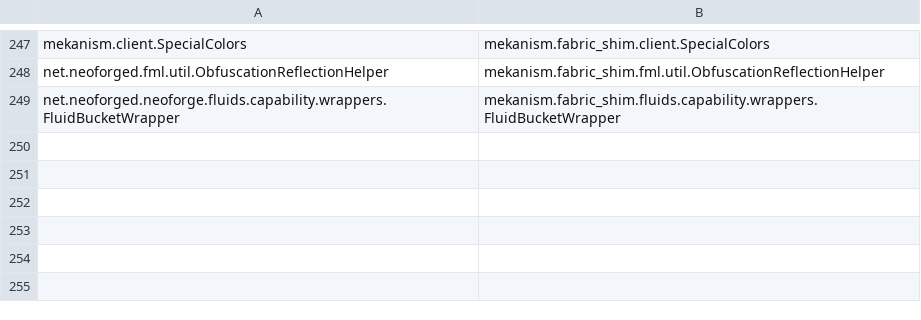
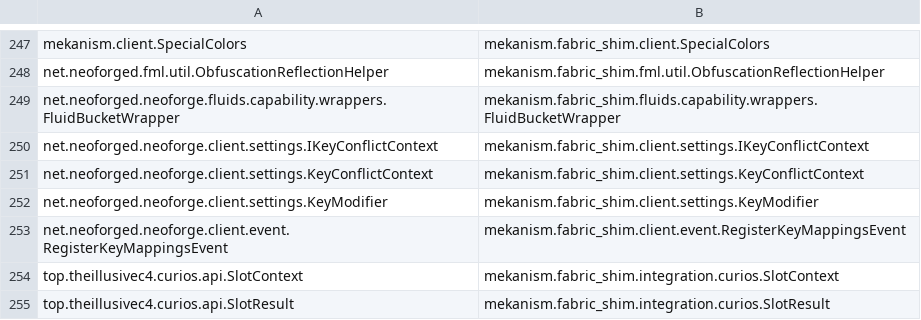
Before and after one commit to pokeyt59/WeaveKanism, a TSV file: fabric-port/mappings/neoforge-to-fabric.tsv, drawn as a sheet; only a part is shown, gaps mark what is left out.

```diff
--- a/fabric-port/mappings/neoforge-to-fabric.tsv
+++ b/fabric-port/mappings/neoforge-to-fabric.tsv
@@ -249 +249,7 @@ net.neoforged.fml.util.ObfuscationReflectionHelper	mekanism.fabric_shim.fml.util
 net.neoforged.neoforge.fluids.capability.wrappers.FluidBucketWrapper	mekanism.fabric_shim.fluids.capability.wrappers.FluidBucketWrapper
+net.neoforged.neoforge.client.settings.IKeyConflictContext	mekanism.fabric_shim.client.settings.IKeyConflictContext
+net.neoforged.neoforge.client.settings.KeyConflictContext	mekanism.fabric_shim.client.settings.KeyConflictContext
+net.neoforged.neoforge.client.settings.KeyModifier	mekanism.fabric_shim.client.settings.KeyModifier
+net.neoforged.neoforge.client.event.RegisterKeyMappingsEvent	mekanism.fabric_shim.client.event.RegisterKeyMappingsEvent
+top.theillusivec4.curios.api.SlotContext	mekanism.fabric_shim.integration.curios.SlotContext
+top.theillusivec4.curios.api.SlotResult	mekanism.fabric_shim.integration.curios.SlotResult
```
Also changed, not shown: 8 other files.
